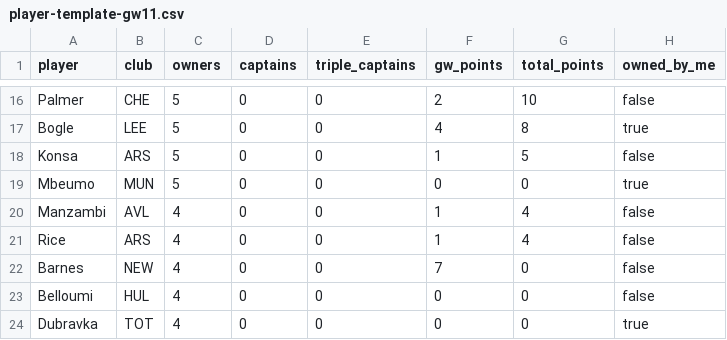
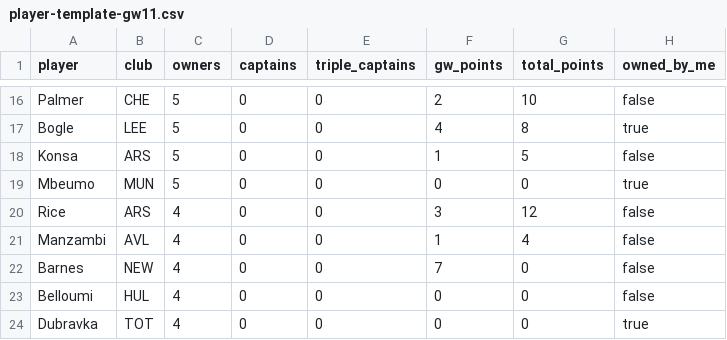
Before and after one commit to kanitnany-cloud/GPTxMe, a CSV file: mini-league/player-template-gw11.csv, drawn as a sheet; only a part is shown, gaps mark what is left out; removed rows and columns are numbered as before the commit, all else as after; the diff names each change by its address in the sheet, - before the commit and + after, or states it on an @@ line.

```diff
--- a/mini-league/player-template-gw11.csv
+++ b/mini-league/player-template-gw11.csv
+row 20: Rice | ARS | 4 | 0 | 0 | 3 | 12 | false
-row 21: Rice | ARS | 4 | 0 | 0 | 1 | 4 | false
```
Also changed, not shown: daily-dashboard/top100-template-gw11.csv, mini-league/team-summary-gw11.csv, 10 other files.
